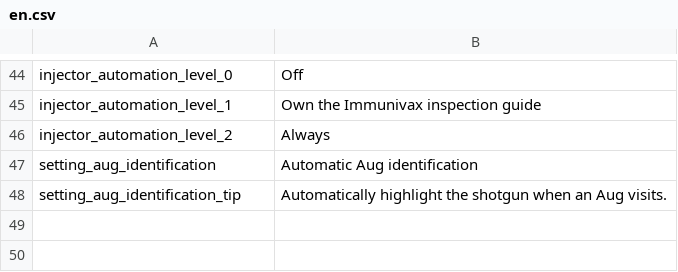
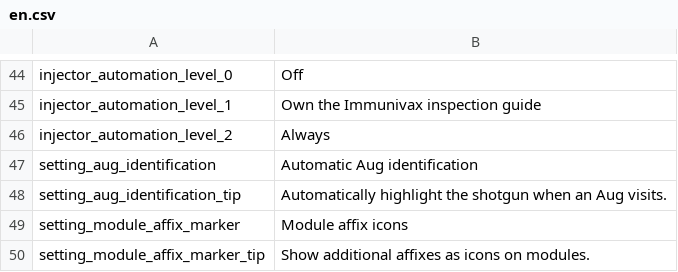
Before and after one commit to xice-1201/XicesBetterExperience, a CSV file: Localization/en.csv, drawn as a sheet; only a part is shown, gaps mark what is left out; the diff names each change by its address in the sheet, - before the commit and + after, or states it on an @@ line.

Commit message:
feat: add module affix icons and fix tooltip patch initialization

```diff
--- a/Localization/en.csv
+++ b/Localization/en.csv
+row 49: setting_module_affix_marker | Module affix icons
+row 50: setting_module_affix_marker_tip | Show additional affixes as icons on modules.
```
Also changed, not shown: Localization/zh.csv, 12 other files.
